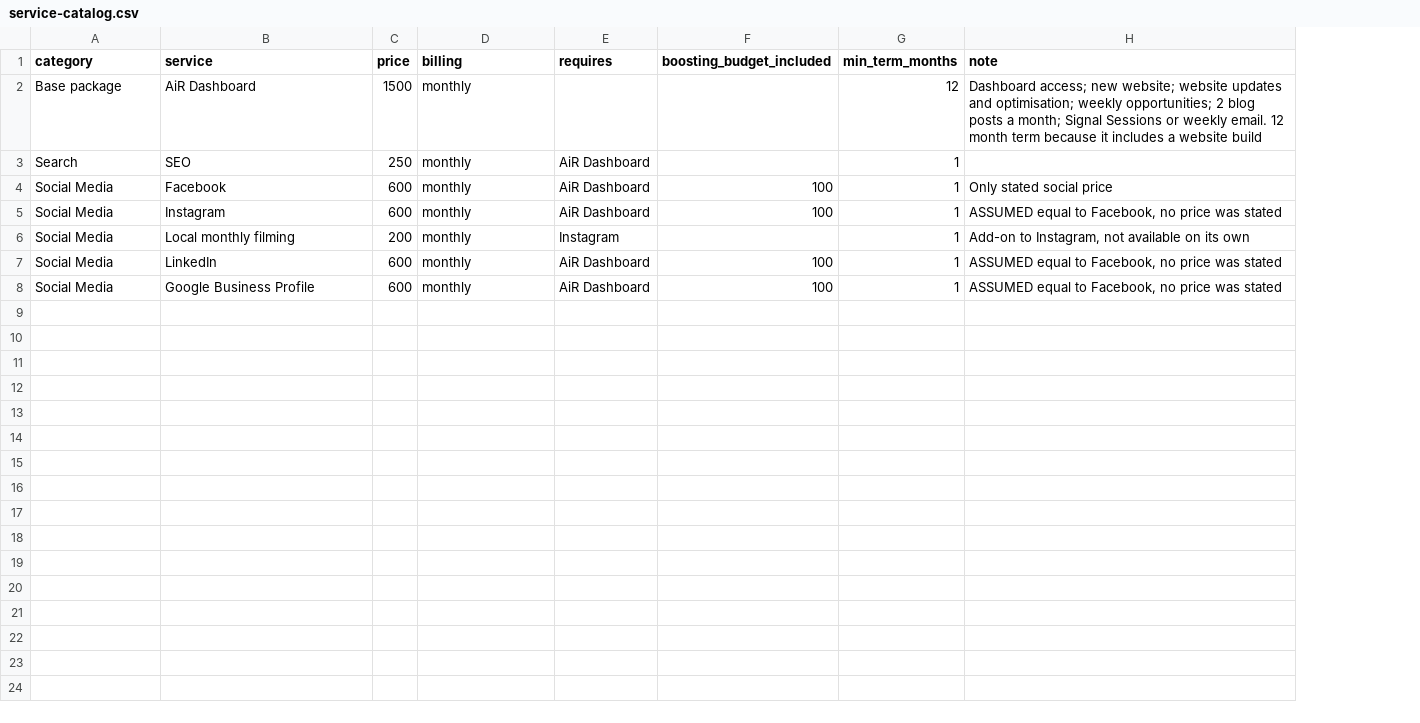
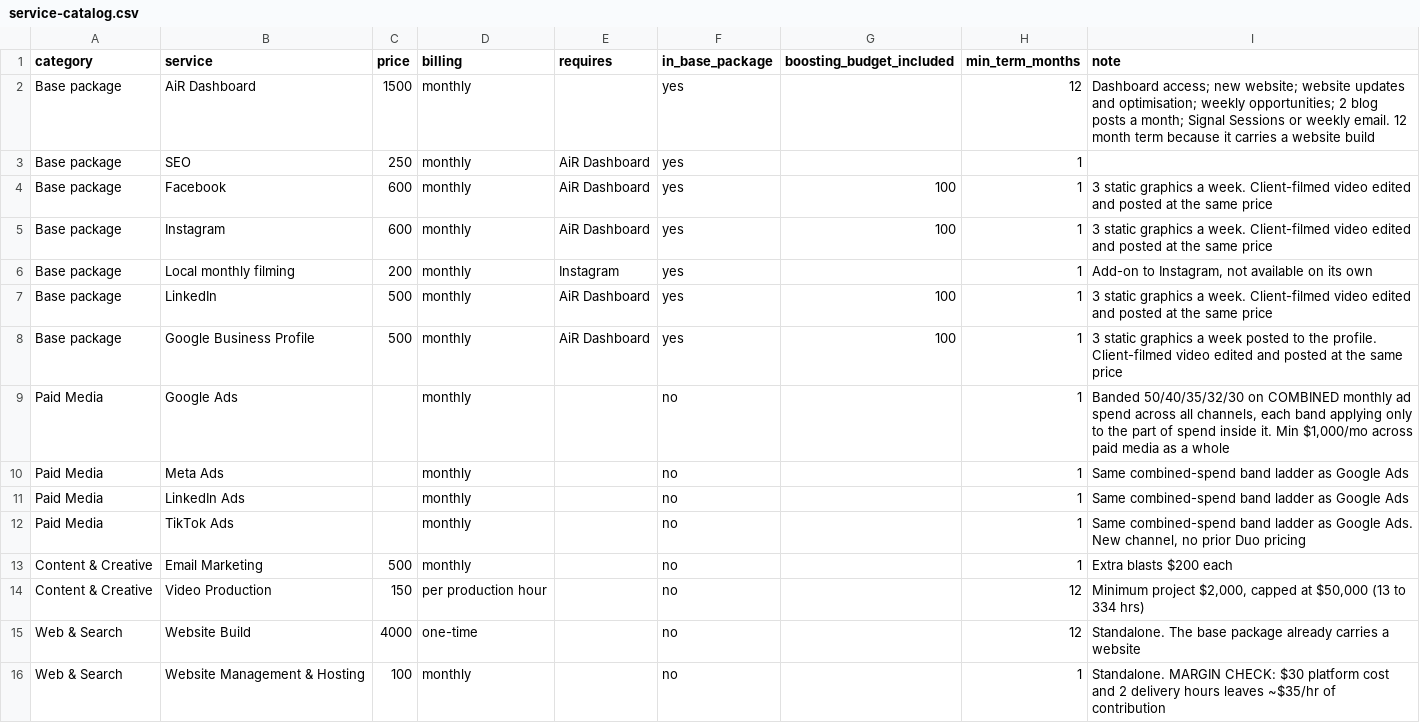
Before and after one commit to kaden-ctrl/duo-pricing-scaling, a CSV file: data/service-catalog.csv, drawn as a sheet; addresses are those after the commit; the diff names each change by its address in the sheet, - before the commit and + after, or states it on an @@ line.

```diff
--- a/data/service-catalog.csv
+++ b/data/service-catalog.csv
+column F (in_base_package), rows 2-8: all yes
-I2 (note): …because it includes a website…
+I2 (note): …because it carries a website…
-A3 (category): Search
+A3 (category): Base package
-A4:A8 (category): Social Media
+A4:A8 (category): Base package
-I4 (note): Only stated social price
+I4 (note): 3 static graphics a week. Client-filmed video edited and posted at the same price
-I5 (note): ASSUMED equal to Facebook, no price was stated
+I5 (note): 3 static graphics a week. Client-filmed video edited and posted at the same price
-C7:C8 (price): 600
+C7:C8 (price): 500
-I7 (note): ASSUMED equal to Facebook, no price was stated
+I7 (note): 3 static graphics a week. Client-filmed video edited and posted at the same price
-I8 (note): ASSUMED equal to Facebook, no price was stated
+I8 (note): 3 static graphics a week posted to the profile. Client-filmed video edited and posted at the same price
+row 9: Paid Media | Google Ads |  | monthly |  | no |  | 1 | Banded 50/40/35/32/30 on COMBINED monthly ad spend across all channels, each band applying only to the part of spend inside it. Min $1,000/mo across paid media as a whole
+row 10: Paid Media | Meta Ads |  | monthly |  | no |  | 1 | Same combined-spend band ladder as Google Ads
+row 11: Paid Media | LinkedIn Ads |  | monthly |  | no |  | 1 | Same combined-spend band ladder as Google Ads
+row 12: Paid Media | TikTok Ads |  | monthly |  | no |  | 1 | Same combined-spend band ladder as Google Ads. New channel, no prior Duo pricing
+row 13: Content & Creative | Email Marketing | 500 | monthly |  | no |  | 1 | Extra blasts $200 each
+row 14: Content & Creative | Video Production | 150 | per production hour |  | no |  | 12 | Minimum project $2,000, capped at $50,000 (13 to 334 hrs)
+row 15: Web & Search | Website Build | 4000 | one-time |  | no |  | 12 | Standalone. The base package already carries a website
+row 16: Web & Search | Website Management & Hosting | 100 | monthly |  | no |  | 1 | Standalone. MARGIN CHECK: $30 platform cost and 2 delivery hours leaves ~$35/hr of contribution
```
Also changed, not shown: 3 other files.
